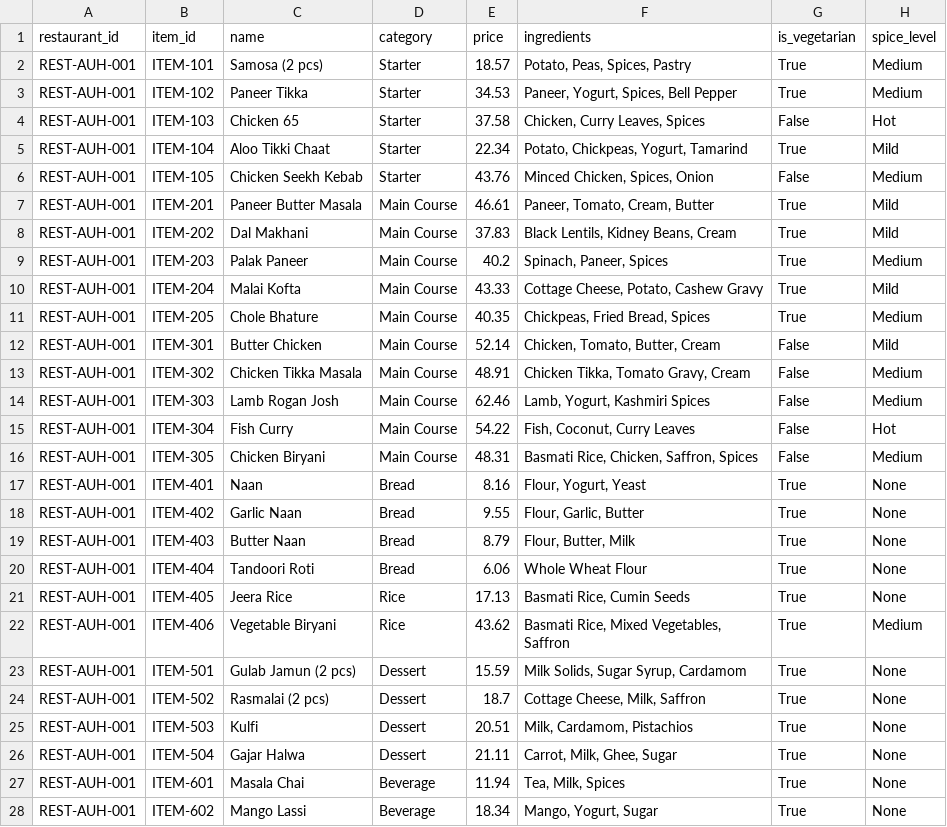
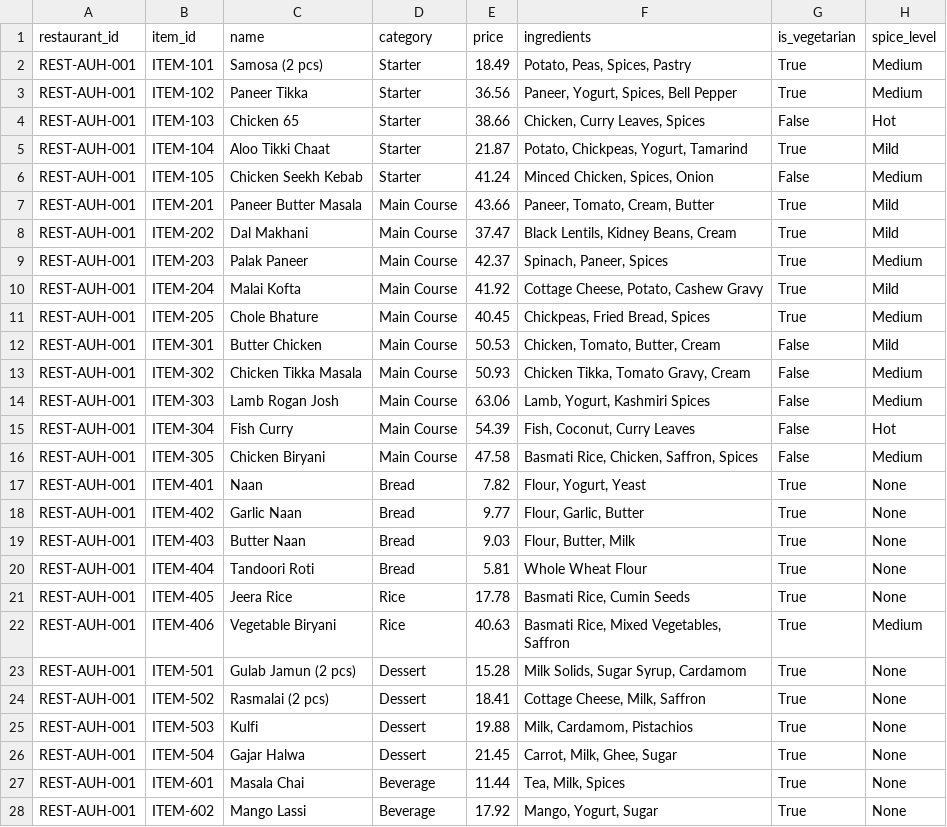
Before and after one commit to lmansf/databricks-masterclass, a CSV file: projects/databricks-e2e-project/00_synthetic_data/data/menu_items.csv, drawn as a sheet; only a part is shown; the diff covers the shown part only.

```diff
--- a/projects/databricks-e2e-project/00_synthetic_data/data/menu_items.csv
+++ b/projects/databricks-e2e-project/00_synthetic_data/data/menu_items.csv
@@ -1,28 +1,28 @@
 restaurant_id,item_id,name,category,price,ingredients,is_vegetarian,spice_level
-REST-AUH-001,ITEM-101,Samosa (2 pcs),Starter,18.57,"Potato, Peas, Spices, Pastry",True,Medium
-REST-AUH-001,ITEM-102,Paneer Tikka,Starter,34.53,"Paneer, Yogurt, Spices, Bell Pepper",True,Medium
-REST-AUH-001,ITEM-103,Chicken 65,Starter,37.58,"Chicken, Curry Leaves, Spices",False,Hot
-REST-AUH-001,ITEM-104,Aloo Tikki Chaat,Starter,22.34,"Potato, Chickpeas, Yogurt, Tamarind",True,Mild
-REST-AUH-001,ITEM-105,Chicken Seekh Kebab,Starter,43.76,"Minced Chicken, Spices, Onion",False,Medium
-REST-AUH-001,ITEM-201,Paneer Butter Masala,Main Course,46.61,"Paneer, Tomato, Cream, Butter",True,Mild
-REST-AUH-001,ITEM-202,Dal Makhani,Main Course,37.83,"Black Lentils, Kidney Beans, Cream",True,Mild
-REST-AUH-001,ITEM-203,Palak Paneer,Main Course,40.2,"Spinach, Paneer, Spices",True,Medium
-REST-AUH-001,ITEM-204,Malai Kofta,Main Course,43.33,"Cottage Cheese, Potato, Cashew Gravy",True,Mild
-REST-AUH-001,ITEM-205,Chole Bhature,Main Course,40.35,"Chickpeas, Fried Bread, Spices",True,Medium
-REST-AUH-001,ITEM-301,Butter Chicken,Main Course,52.14,"Chicken, Tomato, Butter, Cream",False,Mild
-REST-AUH-001,ITEM-302,Chicken Tikka Masala,Main Course,48.91,"Chicken Tikka, Tomato Gravy, Cream",False,Medium
-REST-AUH-001,ITEM-303,Lamb Rogan Josh,Main Course,62.46,"Lamb, Yogurt, Kashmiri Spices",False,Medium
-REST-AUH-001,ITEM-304,Fish Curry,Main Course,54.22,"Fish, Coconut, Curry Leaves",False,Hot
-REST-AUH-001,ITEM-305,Chicken Biryani,Main Course,48.31,"Basmati Rice, Chicken, Saffron, Spices",False,Medium
-REST-AUH-001,ITEM-401,Naan,Bread,8.16,"Flour, Yogurt, Yeast",True,None
-REST-AUH-001,ITEM-402,Garlic Naan,Bread,9.55,"Flour, Garlic, Butter",True,None
-REST-AUH-001,ITEM-403,Butter Naan,Bread,8.79,"Flour, Butter, Milk",True,None
-REST-AUH-001,ITEM-404,Tandoori Roti,Bread,6.06,Whole Wheat Flour,True,None
-REST-AUH-001,ITEM-405,Jeera Rice,Rice,17.13,"Basmati Rice, Cumin Seeds",True,None
-REST-AUH-001,ITEM-406,Vegetable Biryani,Rice,43.62,"Basmati Rice, Mixed Vegetables, Saffron",True,Medium
-REST-AUH-001,ITEM-501,Gulab Jamun (2 pcs),Dessert,15.59,"Milk Solids, Sugar Syrup, Cardamom",True,None
-REST-AUH-001,ITEM-502,Rasmalai (2 pcs),Dessert,18.7,"Cottage Cheese, Milk, Saffron",True,None
-REST-AUH-001,ITEM-503,Kulfi,Dessert,20.51,"Milk, Cardamom, Pistachios",True,None
-REST-AUH-001,ITEM-504,Gajar Halwa,Dessert,21.11,"Carrot, Milk, Ghee, Sugar",True,None
-REST-AUH-001,ITEM-601,Masala Chai,Beverage,11.94,"Tea, Milk, Spices",True,None
-REST-AUH-001,ITEM-602,Mango Lassi,Beverage,18.34,"Mango, Yogurt, Sugar",True,None
+REST-AUH-001,ITEM-101,Samosa (2 pcs),Starter,18.49,"Potato, Peas, Spices, Pastry",True,Medium
+REST-AUH-001,ITEM-102,Paneer Tikka,Starter,36.56,"Paneer, Yogurt, Spices, Bell Pepper",True,Medium
+REST-AUH-001,ITEM-103,Chicken 65,Starter,38.66,"Chicken, Curry Leaves, Spices",False,Hot
+REST-AUH-001,ITEM-104,Aloo Tikki Chaat,Starter,21.87,"Potato, Chickpeas, Yogurt, Tamarind",True,Mild
+REST-AUH-001,ITEM-105,Chicken Seekh Kebab,Starter,41.24,"Minced Chicken, Spices, Onion",False,Medium
+REST-AUH-001,ITEM-201,Paneer Butter Masala,Main Course,43.66,"Paneer, Tomato, Cream, Butter",True,Mild
+REST-AUH-001,ITEM-202,Dal Makhani,Main Course,37.47,"Black Lentils, Kidney Beans, Cream",True,Mild
+REST-AUH-001,ITEM-203,Palak Paneer,Main Course,42.37,"Spinach, Paneer, Spices",True,Medium
+REST-AUH-001,ITEM-204,Malai Kofta,Main Course,41.92,"Cottage Cheese, Potato, Cashew Gravy",True,Mild
+REST-AUH-001,ITEM-205,Chole Bhature,Main Course,40.45,"Chickpeas, Fried Bread, Spices",True,Medium
+REST-AUH-001,ITEM-301,Butter Chicken,Main Course,50.53,"Chicken, Tomato, Butter, Cream",False,Mild
+REST-AUH-001,ITEM-302,Chicken Tikka Masala,Main Course,50.93,"Chicken Tikka, Tomato Gravy, Cream",False,Medium
+REST-AUH-001,ITEM-303,Lamb Rogan Josh,Main Course,63.06,"Lamb, Yogurt, Kashmiri Spices",False,Medium
+REST-AUH-001,ITEM-304,Fish Curry,Main Course,54.39,"Fish, Coconut, Curry Leaves",False,Hot
+REST-AUH-001,ITEM-305,Chicken Biryani,Main Course,47.58,"Basmati Rice, Chicken, Saffron, Spices",False,Medium
+REST-AUH-001,ITEM-401,Naan,Bread,7.82,"Flour, Yogurt, Yeast",True,None
+REST-AUH-001,ITEM-402,Garlic Naan,Bread,9.77,"Flour, Garlic, Butter",True,None
+REST-AUH-001,ITEM-403,Butter Naan,Bread,9.03,"Flour, Butter, Milk",True,None
+REST-AUH-001,ITEM-404,Tandoori Roti,Bread,5.81,Whole Wheat Flour,True,None
+REST-AUH-001,ITEM-405,Jeera Rice,Rice,17.78,"Basmati Rice, Cumin Seeds",True,None
+REST-AUH-001,ITEM-406,Vegetable Biryani,Rice,40.63,"Basmati Rice, Mixed Vegetables, Saffron",True,Medium
+REST-AUH-001,ITEM-501,Gulab Jamun (2 pcs),Dessert,15.28,"Milk Solids, Sugar Syrup, Cardamom",True,None
+REST-AUH-001,ITEM-502,Rasmalai (2 pcs),Dessert,18.41,"Cottage Cheese, Milk, Saffron",True,None
+REST-AUH-001,ITEM-503,Kulfi,Dessert,19.88,"Milk, Cardamom, Pistachios",True,None
+REST-AUH-001,ITEM-504,Gajar Halwa,Dessert,21.45,"Carrot, Milk, Ghee, Sugar",True,None
+REST-AUH-001,ITEM-601,Masala Chai,Beverage,11.44,"Tea, Milk, Spices",True,None
+REST-AUH-001,ITEM-602,Mango Lassi,Beverage,17.92,"Mango, Yogurt, Sugar",True,None
```
Also changed, not shown: 117 edited cells elsewhere in this file, projects/databricks-e2e-project/00_synthetic_data/data/customer_reviews.csv, projects/databricks-e2e-project/00_synthetic_data/data/customers.csv.
